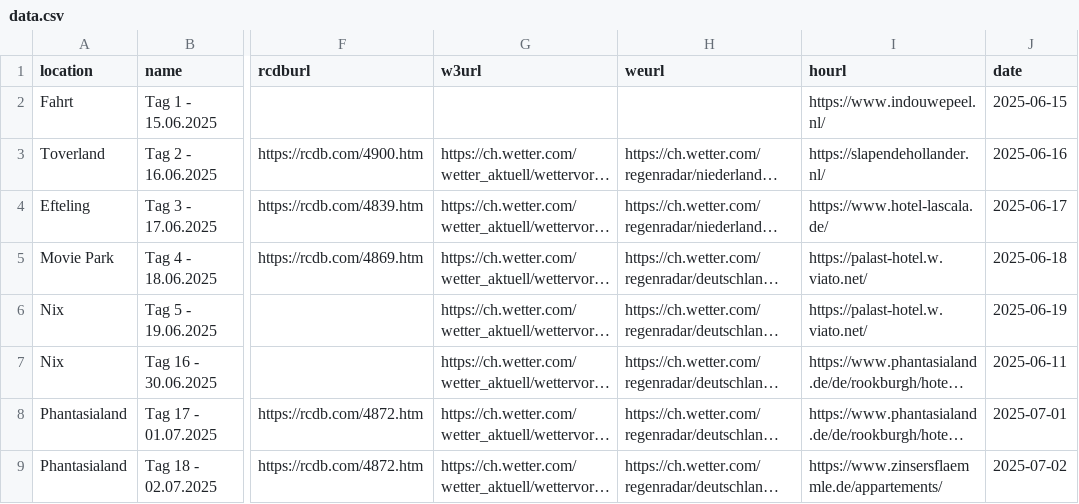
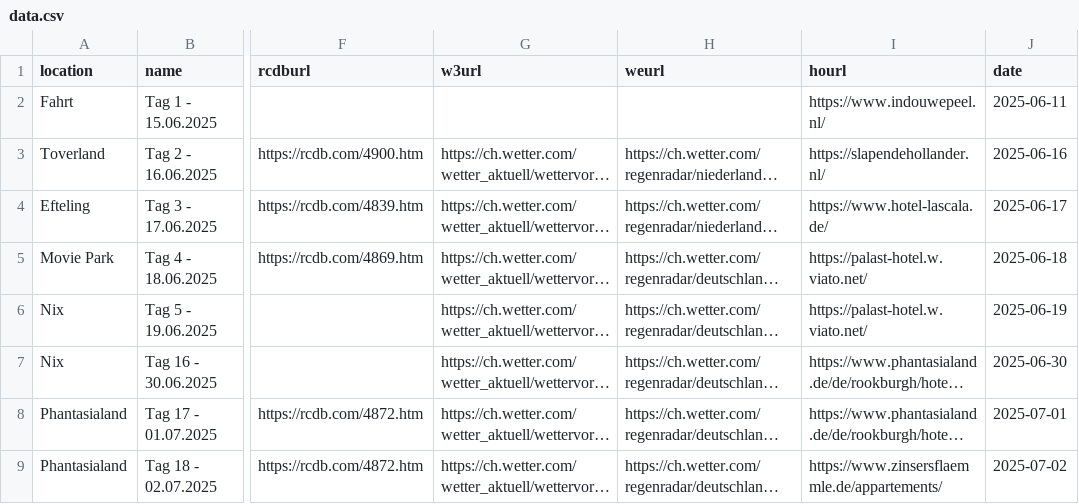
Before and after one commit to Kaffeepause666/UK2025-pre-post, a CSV file: data.csv, drawn as a sheet; only a part is shown, gaps mark what is left out; long unchanged cells end in …; the diff names each change by its address in the sheet, - before the commit and + after, or states it on an @@ line.

Commit message:
Update data.csv

```diff
--- a/data.csv
+++ b/data.csv
-J2 (date): 2025-06-15
+J2 (date): 2025-06-11
-J7 (date): 2025-06-11
+J7 (date): 2025-06-30
```
